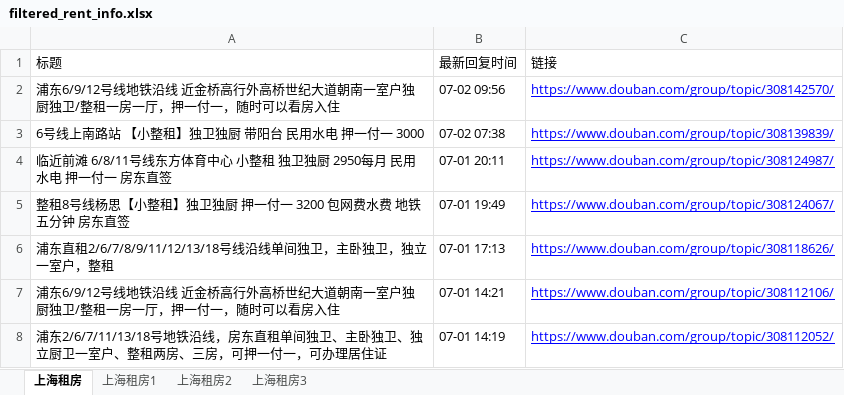
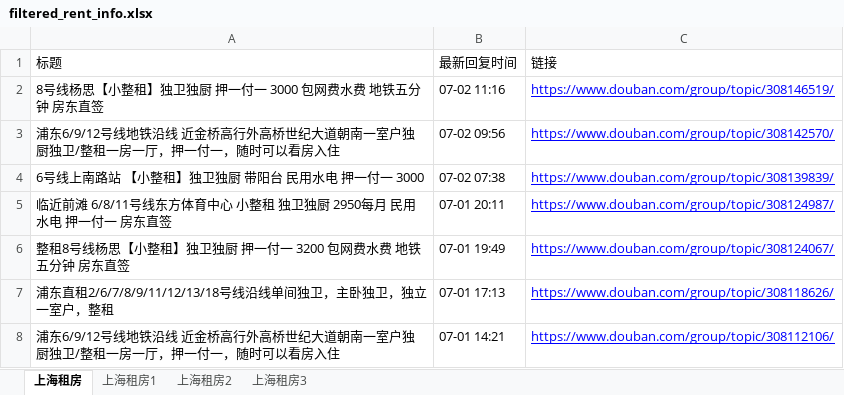
Before and after one commit to RyanShi0118/rent-info-crawler, an Excel workbook: filtered_rent_info.xlsx, sheet 上海租房, drawn as a sheet; only a part is shown; the shorter side is filled out with more unchanged rows; values as stored, in another font and other column widths than the file's, no borders; the diff names each change by its address in the sheet, - before the commit and + after, or states it on an @@ line.

```diff
--- a/filtered_rent_info.xlsx (sheet 上海租房)
+++ b/filtered_rent_info.xlsx (sheet 上海租房)
+row 2: 8号线杨思【小整租】独卫独厨 押一付一 3000 包网费水费 地铁五分钟 房东直签 | 07-02 11:16 | https://www.douban.com/group/topic/308146519/
```
Also changed, not shown: sheet 上海租房1, douban_rent_info.xlsx, 1 other file.
